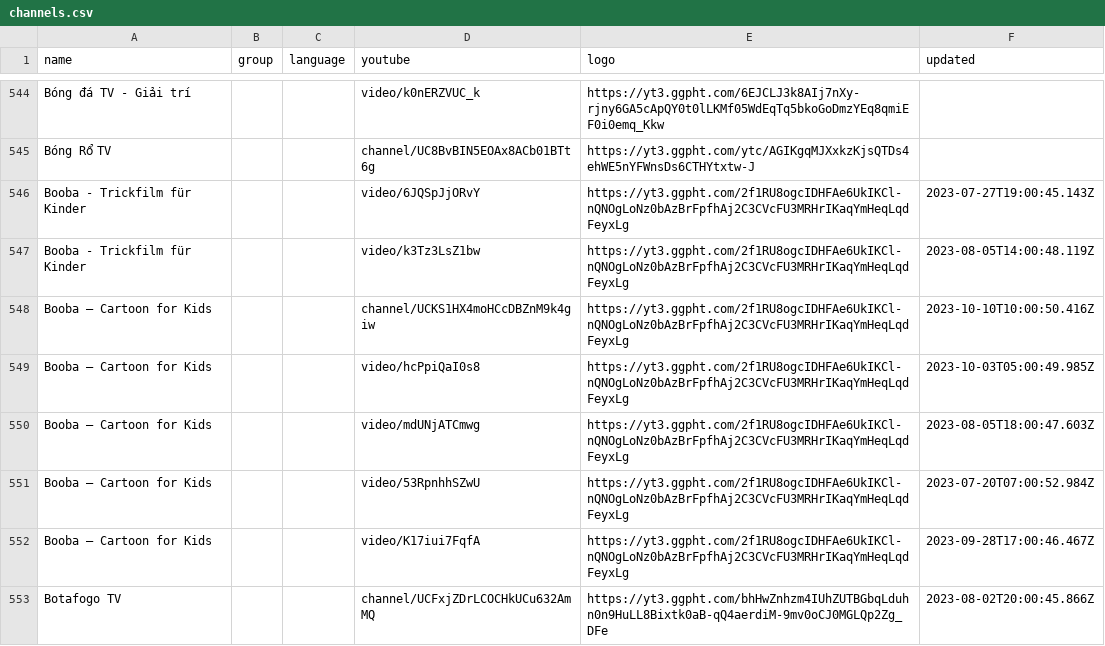
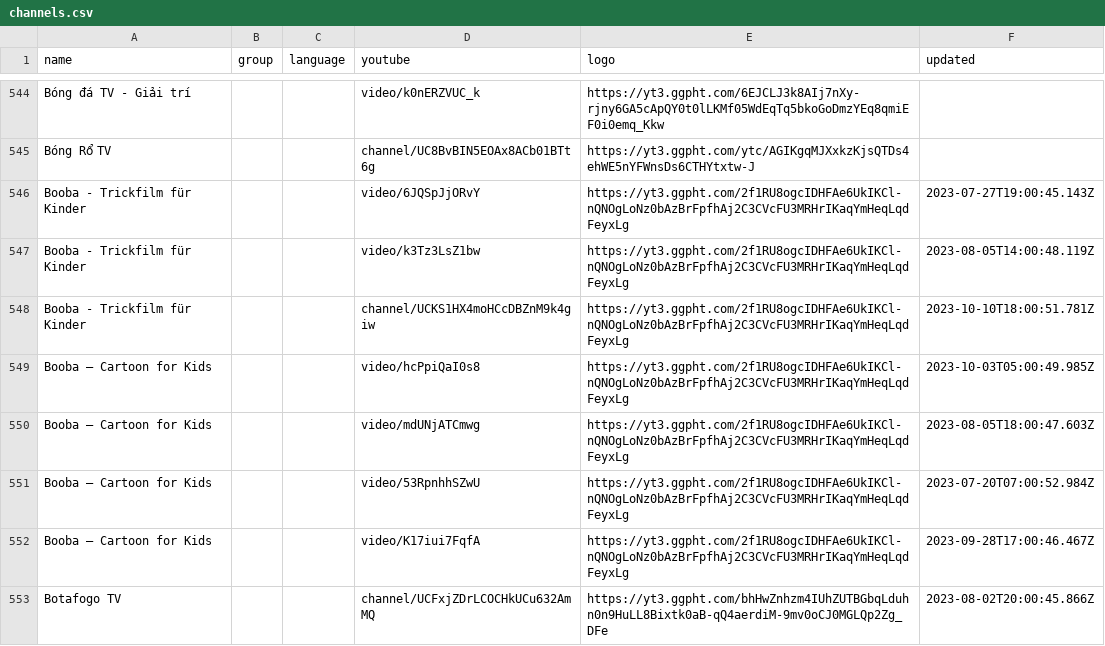
Before and after one commit to Navezjt/Navez-ST, a CSV file: channels.csv, drawn as a sheet; only a part is shown, gaps mark what is left out; the diff covers the shown part only.

```diff
--- a/channels.csv
+++ b/channels.csv
@@ -547,3 +547,3 @@ Booba - Trickfilm für Kinder,,,video/6JQSpJjORvY,https://yt3.ggpht.com/2f1RU8og
 Booba - Trickfilm für Kinder,,,video/k3Tz3LsZ1bw,https://yt3.ggpht.com/2f1RU8ogcIDHFAe6UkIKCl-nQNOgLoNz0bAzBrFpfhAj2C3CVcFU3MRHrIKaqYmHeqLqdFeyxLg,2023-08-05T14:00:48.119Z
-Booba – Cartoon for Kids,,,channel/UCKS1HX4moHCcDBZnM9k4giw,https://yt3.ggpht.com/2f1RU8ogcIDHFAe6UkIKCl-nQNOgLoNz0bAzBrFpfhAj2C3CVcFU3MRHrIKaqYmHeqLqdFeyxLg,2023-10-10T10:00:50.416Z
+Booba - Trickfilm für Kinder,,,channel/UCKS1HX4moHCcDBZnM9k4giw,https://yt3.ggpht.com/2f1RU8ogcIDHFAe6UkIKCl-nQNOgLoNz0bAzBrFpfhAj2C3CVcFU3MRHrIKaqYmHeqLqdFeyxLg,2023-10-10T18:00:51.781Z
 Booba – Cartoon for Kids,,,video/hcPpiQaI0s8,https://yt3.ggpht.com/2f1RU8ogcIDHFAe6UkIKCl-nQNOgLoNz0bAzBrFpfhAj2C3CVcFU3MRHrIKaqYmHeqLqdFeyxLg,2023-10-03T05:00:49.985Z
```
Also changed, not shown: 2 added rows and 6 edited cells elsewhere in this file.
